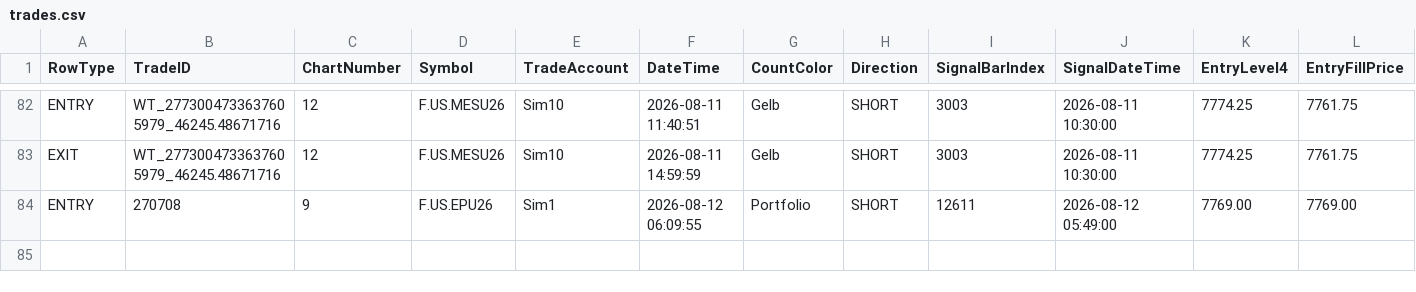
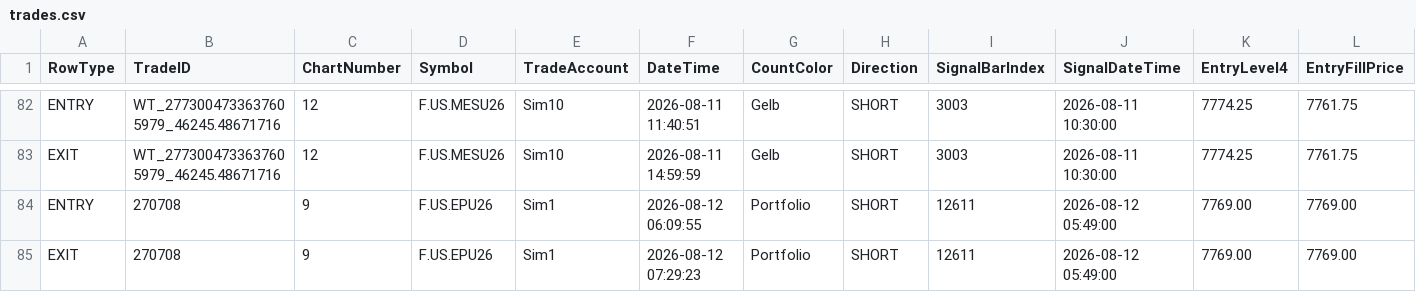
Before and after one commit to KL871987/Auto-Trading-WellenTektonik, a CSV file: data/trades.csv, drawn as a sheet; only a part is shown, gaps mark what is left out; rows hold the shown columns only; the diff names each change by its address in the sheet, - before the commit and + after, or states it on an @@ line.

Commit message:
auto: update WT trades 2026-08-12 14:29:27

```diff
--- a/data/trades.csv
+++ b/data/trades.csv
+row 85: EXIT | 270708 | 9 | F.US.EPU26 | Sim1 | 2026-08-12 07:29:23 | Portfolio | SHORT | 12611 | 2026-08-12 05:49:00 | 7769.00 | 7769.00
```
